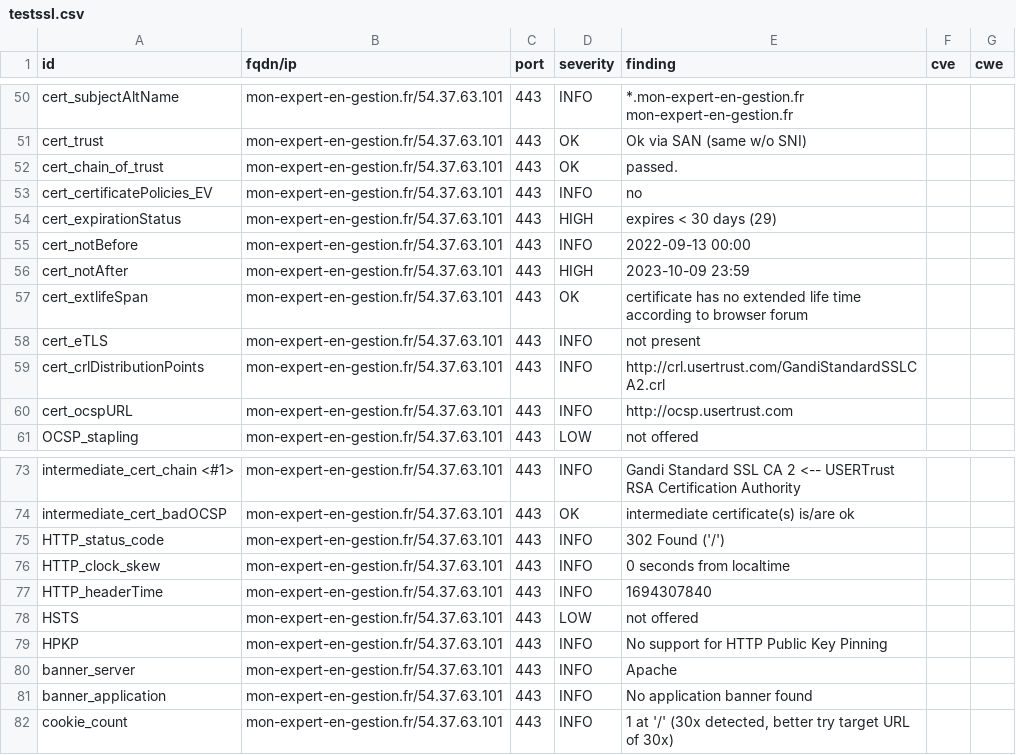
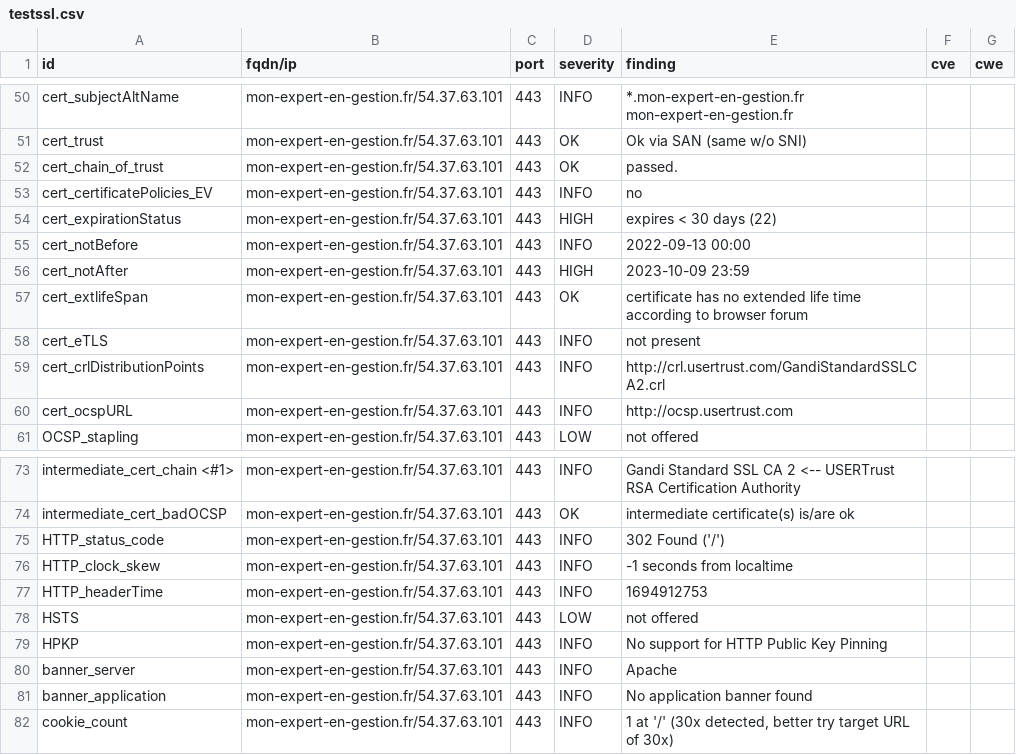
Before and after one commit to arthurzenika/dashlord-rca, a CSV file: results/aHR0cHM6Ly9tb24tZXhwZXJ0LWVuLWdlc3Rpb24uZnI=/testssl.csv, drawn as a sheet; only a part is shown, gaps mark what is left out.

```diff
--- a/results/aHR0cHM6Ly9tb24tZXhwZXJ0LWVuLWdlc3Rpb24uZnI=/testssl.csv
+++ b/results/aHR0cHM6Ly9tb24tZXhwZXJ0LWVuLWdlc3Rpb24uZnI=/testssl.csv
@@ -53,3 +53,3 @@
 "cert_certificatePolicies_EV","mon-expert-en-gestion.fr/54.37.63.101","443","INFO","no","",""
-"cert_expirationStatus","mon-expert-en-gestion.fr/54.37.63.101","443","HIGH","expires < 30 days (29)","",""
+"cert_expirationStatus","mon-expert-en-gestion.fr/54.37.63.101","443","HIGH","expires < 30 days (22)","",""
 "cert_notBefore","mon-expert-en-gestion.fr/54.37.63.101","443","INFO","2022-09-13 00:00","",""
@@ -75,4 +75,4 @@
 "HTTP_status_code","mon-expert-en-gestion.fr/54.37.63.101","443","INFO","302 Found ('/')","",""
-"HTTP_clock_skew","mon-expert-en-gestion.fr/54.37.63.101","443","INFO","0 seconds from localtime","",""
-"HTTP_headerTime","mon-expert-en-gestion.fr/54.37.63.101","443","INFO","1694307840","",""
+"HTTP_clock_skew","mon-expert-en-gestion.fr/54.37.63.101","443","INFO","-1 seconds from localtime","",""
+"HTTP_headerTime","mon-expert-en-gestion.fr/54.37.63.101","443","INFO","1694912753","",""
 "HSTS","mon-expert-en-gestion.fr/54.37.63.101","443","LOW","not offered","",""
```
Also changed, not shown: 15 other files.
